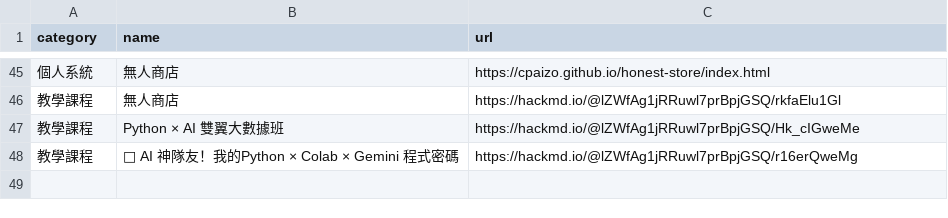
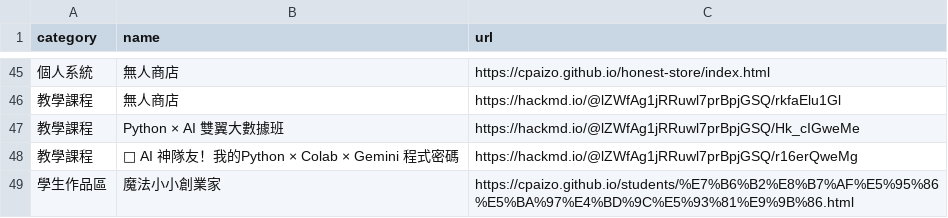
Before and after one commit to cpaizo/cpaizo.github.io, a CSV file: links.csv, drawn as a sheet; only a part is shown, gaps mark what is left out; the diff names each change by its address in the sheet, - before the commit and + after, or states it on an @@ line.

Commit message:
Update links.csv

```diff
--- a/links.csv
+++ b/links.csv
+row 49: 學生作品區 | 魔法小小創業家 | https://cpaizo.github.io/students/%E7%B6%B2%E8%B7%AF%E5%95%86%E5%BA%97%E4%BD%9C%E5%93%81%E9%9B%86.html
```
